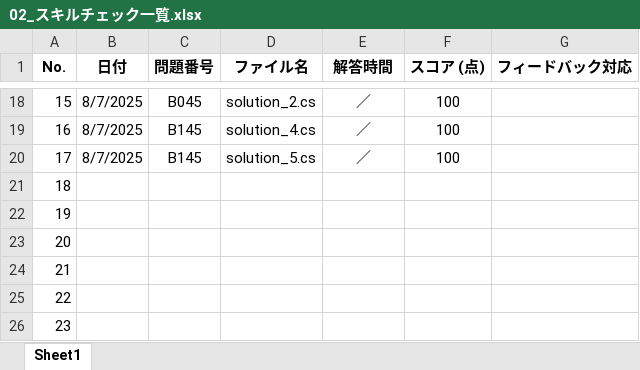
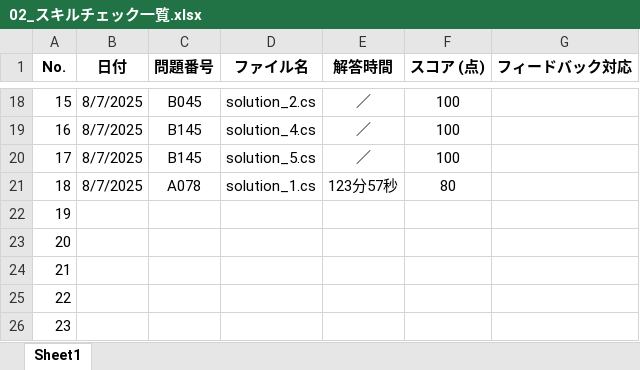
Before and after one commit to a-saito-comsco/Paiza-Training, an Excel workbook: paiza-training/02_スキルチェック一覧.xlsx, sheet Sheet1, drawn as a sheet; only a part is shown, gaps mark what is left out; values as stored, in another font and other column widths than the file's, no borders; the diff names each change by its address in the sheet, - before the commit and + after, or states it on an @@ line.

```diff
--- a/paiza-training/02_スキルチェック一覧.xlsx (sheet Sheet1)
+++ b/paiza-training/02_スキルチェック一覧.xlsx (sheet Sheet1)
-B21 (日付): (empty)
+B21 (日付): 8/7/2025
-C21 (問題番号): (empty)
+C21 (問題番号): A078
-D21 (ファイル名): (empty)
+D21 (ファイル名): solution_1.cs
-E21 (解答時間): (empty)
+E21 (解答時間): 123分57秒
-F21 (スコア (点)): (empty)
+F21 (スコア (点)): 80
```
Also changed, not shown: 1 other file.
